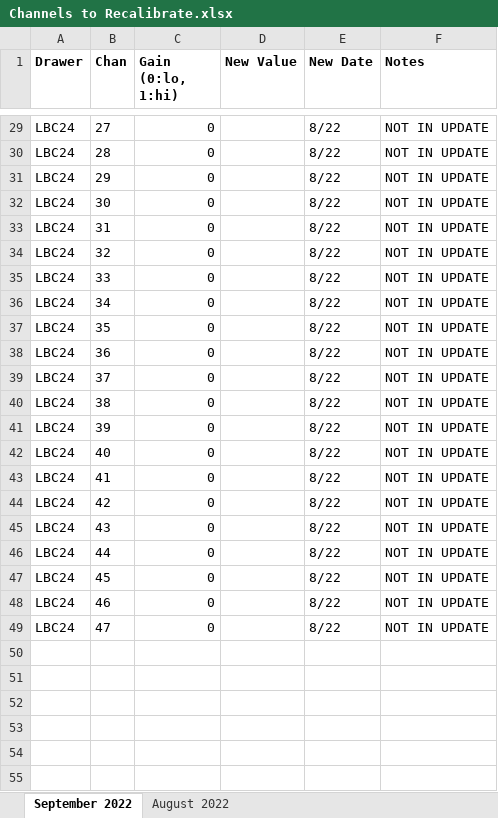
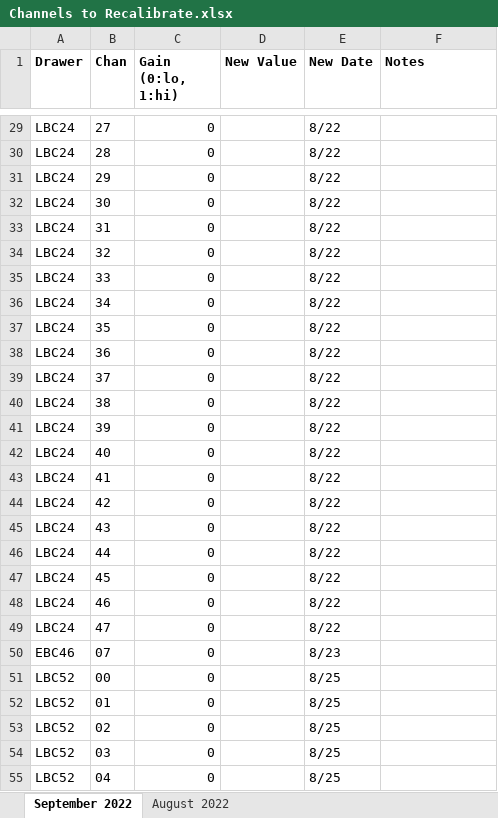
Before and after one commit to JackyMYL/Tile-CIS-group, an Excel workbook: Tile Cal CIS Calib/CIS Updates/2022 2023 Jacky & Peter/Channels to Recalibrate.xlsx, sheet September 2022, drawn as a sheet; only a part is shown, gaps mark what is left out; values as stored, in another font and other column widths than the file's, no borders; the diff covers the shown part only; the diff names each change by its address in the sheet, - before the commit and + after, or states it on an @@ line.

Commit message:
Presentation draft September, spreadsheets finalized

```diff
--- a/Tile Cal CIS Calib/CIS Updates/2022 2023 Jacky & Peter/Channels to Recalibrate.xlsx (sheet September 2022)
+++ b/Tile Cal CIS Calib/CIS Updates/2022 2023 Jacky & Peter/Channels to Recalibrate.xlsx (sheet September 2022)
-F29:F49 (Notes): NOT IN UPDATE
+F29:F49 (Notes): (empty)
+row 50: EBC46 | 07 | 0 |  | 8/23
+row 51: LBC52 | 00 | 0 |  | 8/25
+row 52: LBC52 | 01 | 0 |  | 8/25
+row 53: LBC52 | 02 | 0 |  | 8/25
+row 54: LBC52 | 03 | 0 |  | 8/25
+row 55: LBC52 | 04 | 0 |  | 8/25
```
Also changed, not shown: 42 added rows and 27 edited cells elsewhere in this sheet, Tile Cal CIS Calib/CIS Updates/2022 2023 Jacky & Peter/Flag Updates.xlsx, Tile Cal CIS Calib/CIS Updates/2022 2023 Jacky & Peter/Odd Channel Behavior.xlsx, 1 other file.
